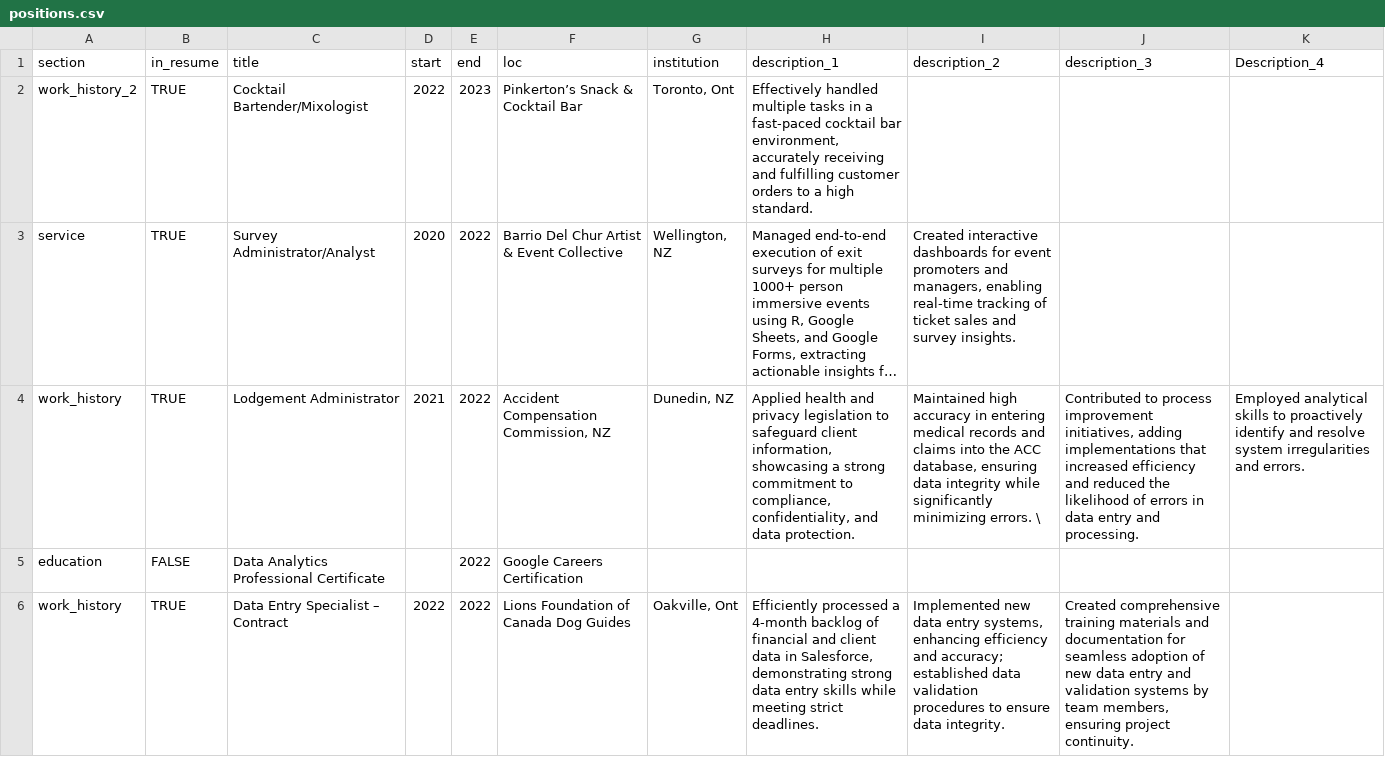
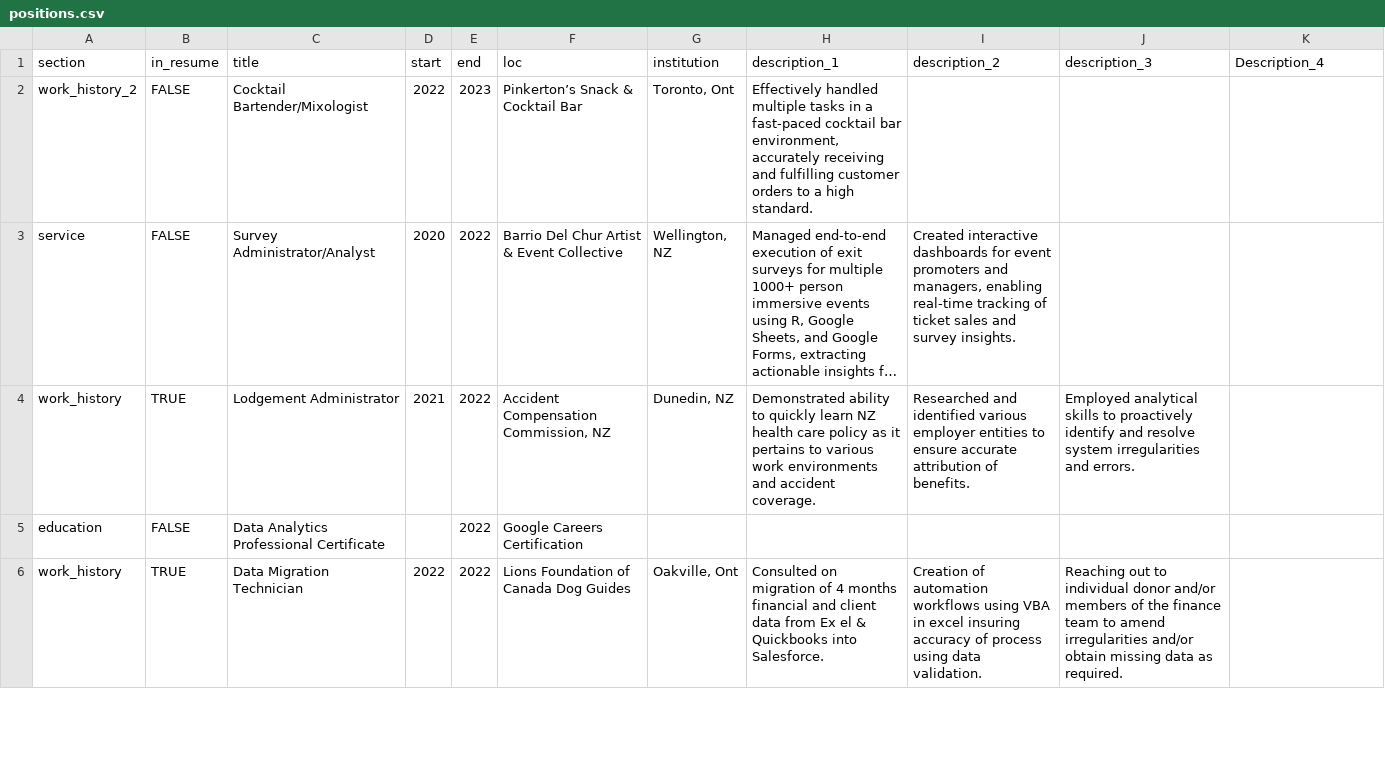
Before and after one commit to uberkeil/kyle_CV, a CSV file: data/positions.csv, drawn as a sheet; only a part is shown; long unchanged cells end in …; the diff covers the shown part only; the diff names each change by its address in the sheet, - before the commit and + after, or states it on an @@ line.

```diff
--- a/data/positions.csv
+++ b/data/positions.csv
-B2:B3 (in_resume): TRUE
+B2:B3 (in_resume): FALSE
-H4 (description_1): Applied health and privacy legislation to safeguard client information, showcasing a strong commitment to compliance, confidentiality, and data protection.
+H4 (description_1): Demonstrated ability to quickly learn NZ health care policy as it pertains to various work environments and accident coverage.
-I4 (description_2): Maintained high accuracy in entering medical records and claims into the ACC database, ensuring data integrity while significantly minimizing errors. \
+I4 (description_2): Researched and identified various employer entities to ensure accurate attribution of benefits.
-J4 (description_3): Contributed to process improvement initiatives, adding implementations that increased efficiency and reduced the likelihood of errors in data entry and processing.
+J4 (description_3): Employed analytical skills to proactively identify and resolve system irregularities and errors.
-K4 (Description_4): Employed analytical skills to proactively identify and resolve system irregularities and errors.
+K4 (Description_4): (empty)
-C6 (title): Data Entry Specialist – Contract
+C6 (title): Data Migration Technician
-H6 (description_1): Efficiently processed a 4-month backlog of financial and client data in Salesforce, demonstrating strong data entry skills while meeting strict deadlines.
+H6 (description_1): Consulted on migration of 4 months financial and client data from Ex el & Quickbooks into Salesforce.
-I6 (description_2): Implemented new data entry systems, enhancing efficiency and accuracy; established data validation procedures to ensure data integrity.
+I6 (description_2): Creation of automation workflows using VBA in excel insuring accuracy of process using data validation.
-J6 (description_3): Created comprehensive training materials and documentation for seamless adoption of new data entry and validation systems by team members, ensuring project continuity.
+J6 (description_3): Reaching out to individual donor and/or members of the finance team to amend irregularities and/or obtain missing data as required.
```
Also changed, not shown: 2 added rows, 1 removed row and 11 edited cells elsewhere in this file, 6 other files.
